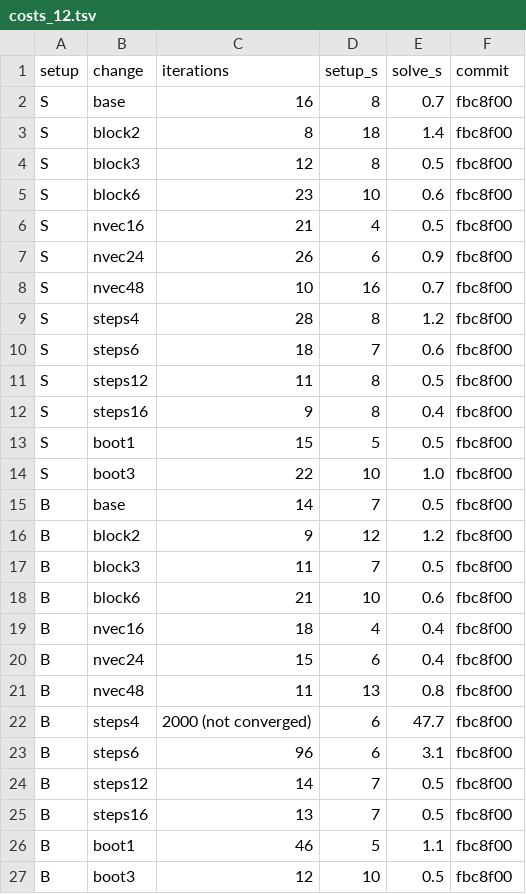
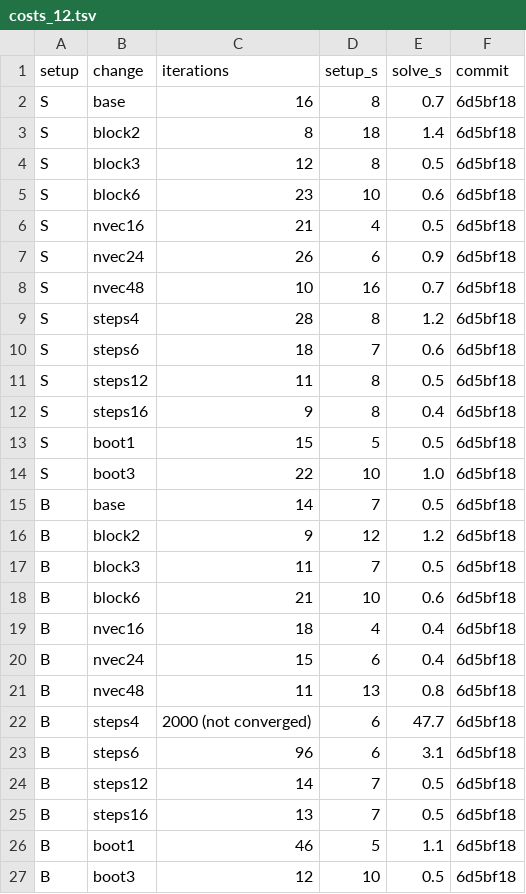
Before and after one commit to atsanroger/RutticeQCD, a TSV file: docs/mg_background/data/costs_12.tsv, drawn as a sheet.

Commit message:
Commit hashes in the documents and data after the rewrite of the author address
The history was rewritten on 2026-10-22 to change an author e-mail address (the trees are unchanged). The hashes quoted in CHANGELOG, TODO, the note and its data are replaced by the new ones; docs/commit-map-2026-10-22.txt maps every old commit to its new one, for hashes quoted in logs, binary names and earlier copies.

```diff
--- a/docs/mg_background/data/costs_12.tsv
+++ b/docs/mg_background/data/costs_12.tsv
@@ -1,27 +1,27 @@
 setup	change	iterations	setup_s	solve_s	commit
-S	base	16	8	0.7	fbc8f00
-S	block2	8	18	1.4	fbc8f00
-S	block3	12	8	0.5	fbc8f00
-S	block6	23	10	0.6	fbc8f00
-S	nvec16	21	4	0.5	fbc8f00
-S	nvec24	26	6	0.9	fbc8f00
-S	nvec48	10	16	0.7	fbc8f00
-S	steps4	28	8	1.2	fbc8f00
-S	steps6	18	7	0.6	fbc8f00
-S	steps12	11	8	0.5	fbc8f00
-S	steps16	9	8	0.4	fbc8f00
-S	boot1	15	5	0.5	fbc8f00
-S	boot3	22	10	1.0	fbc8f00
-B	base	14	7	0.5	fbc8f00
-B	block2	9	12	1.2	fbc8f00
-B	block3	11	7	0.5	fbc8f00
-B	block6	21	10	0.6	fbc8f00
-B	nvec16	18	4	0.4	fbc8f00
-B	nvec24	15	6	0.4	fbc8f00
-B	nvec48	11	13	0.8	fbc8f00
-B	steps4	2000 (not converged)	6	47.7	fbc8f00
-B	steps6	96	6	3.1	fbc8f00
-B	steps12	14	7	0.5	fbc8f00
-B	steps16	13	7	0.5	fbc8f00
-B	boot1	46	5	1.1	fbc8f00
-B	boot3	12	10	0.5	fbc8f00
+S	base	16	8	0.7	6d5bf18
+S	block2	8	18	1.4	6d5bf18
+S	block3	12	8	0.5	6d5bf18
+S	block6	23	10	0.6	6d5bf18
+S	nvec16	21	4	0.5	6d5bf18
+S	nvec24	26	6	0.9	6d5bf18
+S	nvec48	10	16	0.7	6d5bf18
+S	steps4	28	8	1.2	6d5bf18
+S	steps6	18	7	0.6	6d5bf18
+S	steps12	11	8	0.5	6d5bf18
+S	steps16	9	8	0.4	6d5bf18
+S	boot1	15	5	0.5	6d5bf18
+S	boot3	22	10	1.0	6d5bf18
+B	base	14	7	0.5	6d5bf18
+B	block2	9	12	1.2	6d5bf18
+B	block3	11	7	0.5	6d5bf18
+B	block6	21	10	0.6	6d5bf18
+B	nvec16	18	4	0.4	6d5bf18
+B	nvec24	15	6	0.4	6d5bf18
+B	nvec48	11	13	0.8	6d5bf18
+B	steps4	2000 (not converged)	6	47.7	6d5bf18
+B	steps6	96	6	3.1	6d5bf18
+B	steps12	14	7	0.5	6d5bf18
+B	steps16	13	7	0.5	6d5bf18
+B	boot1	46	5	1.1	6d5bf18
+B	boot3	12	10	0.5	6d5bf18
```
Also changed, not shown: docs/mg_background/data/massscan_24.tsv, docs/mg_background/data/pointsource_24.tsv, 7 other files.
